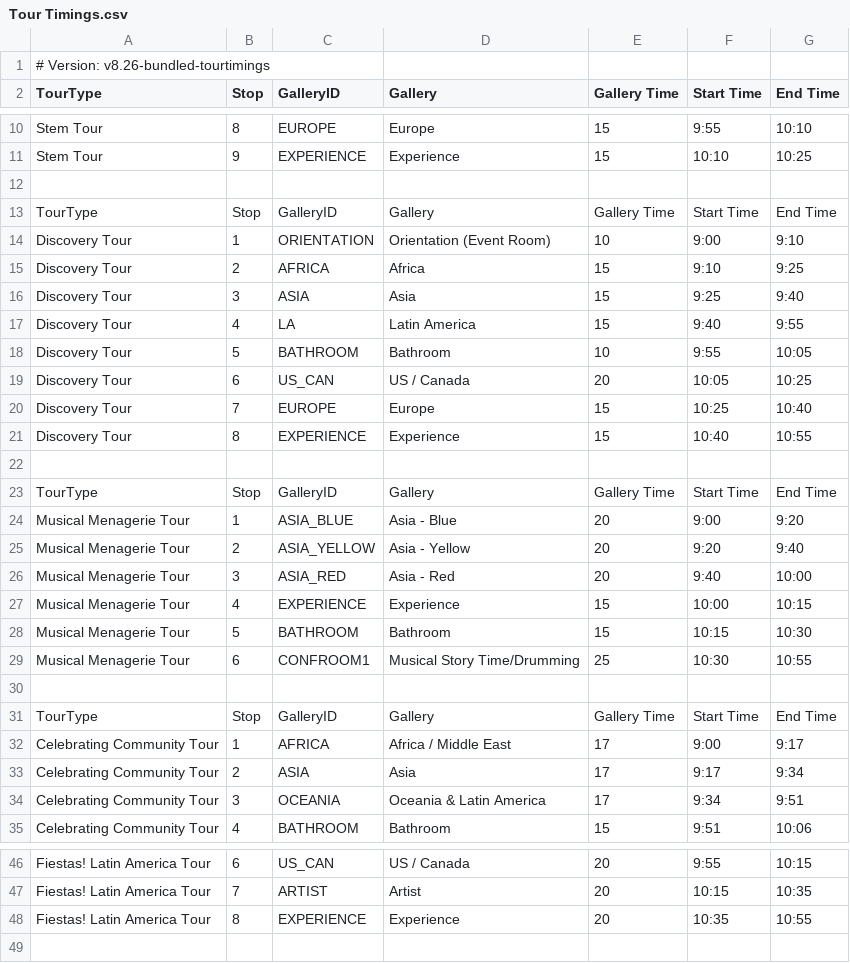
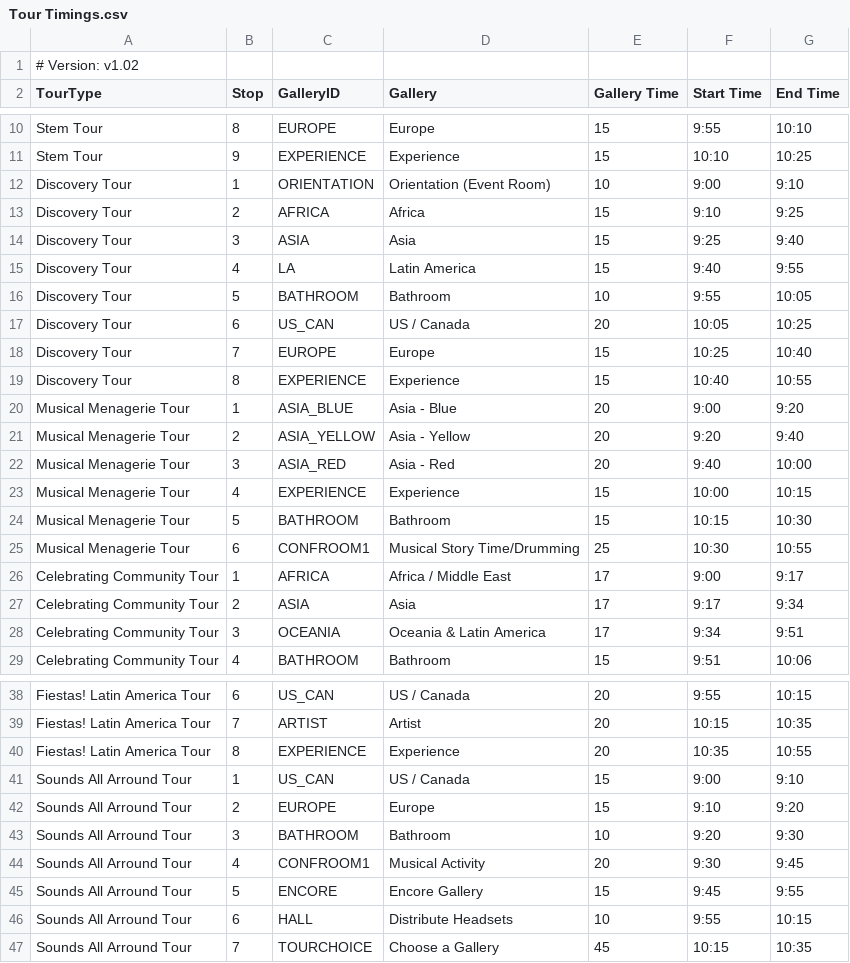
Before and after one commit to KerryOlsson/toursync-data, a CSV file: Tour Timings.csv, drawn as a sheet; only a part is shown, gaps mark what is left out; the diff covers the shown part only.

```diff
--- a/Tour Timings.csv
+++ b/Tour Timings.csv
@@ -1 +1 @@
-# Version: v8.26-bundled-tourtimings,,,,,,
+# Version: v1.02,,,,,,
@@ -11,4 +11,2 @@ Stem Tour,8,EUROPE,Europe ,15,9:55,10:10
 Stem Tour,9,EXPERIENCE,Experience,15,10:10,10:25
-,,,,,,
-TourType,Stop,GalleryID,Gallery,Gallery Time,Start Time,End Time
 Discovery Tour,1,ORIENTATION,Orientation (Event Room),10,9:00,9:10
@@ -21,4 +19,2 @@ Discovery Tour,7,EUROPE,Europe,15,10:25,10:40
 Discovery Tour,8,EXPERIENCE,Experience,15,10:40,10:55
-,,,,,,
-TourType,Stop,GalleryID,Gallery,Gallery Time,Start Time,End Time
 Musical Menagerie Tour,1,ASIA_BLUE,Asia - Blue,20,9:00,9:20
@@ -29,4 +25,2 @@ Musical Menagerie Tour,5,BATHROOM,Bathroom,15,10:15,10:30
 Musical Menagerie Tour,6,CONFROOM1,Musical Story Time/Drumming,25,10:30,10:55
-,,,,,,
-TourType,Stop,GalleryID,Gallery,Gallery Time,Start Time,End Time
 Celebrating Community Tour,1,AFRICA,Africa / Middle East,17,9:00,9:17
@@ -48 +40,8 @@ Fiestas! Latin America Tour,7,ARTIST,Artist,20,10:15,10:35
 Fiestas! Latin America Tour,8,EXPERIENCE,Experience,20,10:35,10:55
+Sounds All Arround Tour,1,US_CAN,US / Canada,15,9:00,9:10
+Sounds All Arround Tour,2,EUROPE,Europe,15,9:10,9:20
+Sounds All Arround Tour,3,BATHROOM,Bathroom,10,9:20,9:30
+Sounds All Arround Tour,4,CONFROOM1,Musical Activity,20,9:30,9:45
+Sounds All Arround Tour,5,ENCORE,Encore Gallery,15,9:45,9:55
+Sounds All Arround Tour,6,HALL,Distribute Headsets,10,9:55,10:15
+Sounds All Arround Tour,7,TOURCHOICE,Choose a Gallery,45,10:15,10:35
```
Also changed, not shown: 2 removed rows elsewhere in this file, CueCards.csv.
